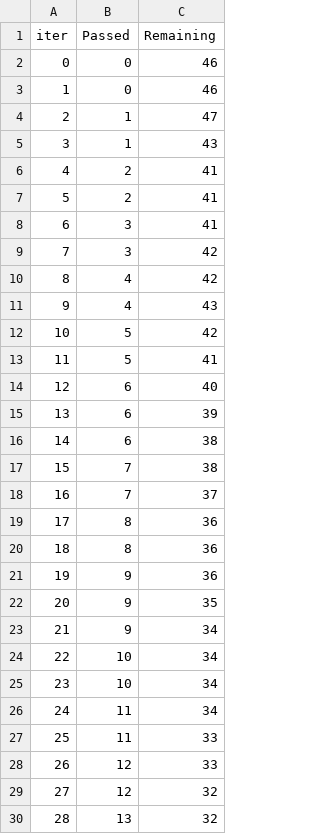
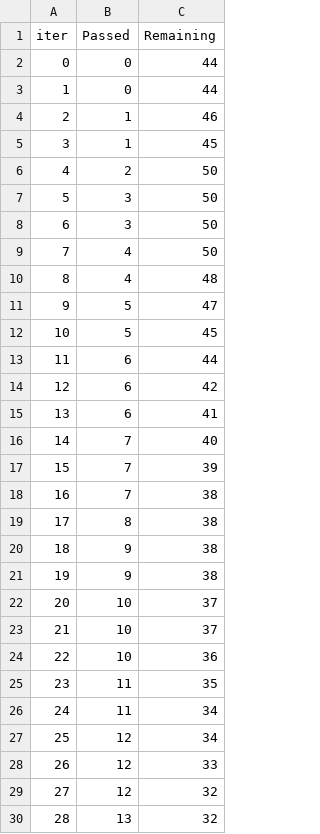
Before and after one commit to therealmanraj/students-Performance-ML-E2E-Project, a TSV file: catboost_info/time_left.tsv, drawn as a sheet; only a part is shown; removed rows and columns are numbered as before the commit, all else as after; the diff covers the shown part only; the diff names each change by its address in the sheet, - before the commit and + after, or states it on an @@ line.

```diff
--- a/catboost_info/time_left.tsv
+++ b/catboost_info/time_left.tsv
-C2:C3 (Remaining): 46
+C2:C3 (Remaining): 44
-C4 (Remaining): 47
+C4 (Remaining): 46
-C5 (Remaining): 43
+C5 (Remaining): 45
-C6 (Remaining): 41
+C6 (Remaining): 50
-row 7: 5 | 2 | 41
@@ column A (iter) renumbered between rows 7 and 100 @@
-C7 (Remaining): 41
+C7 (Remaining): 50
-C8:C9 (Remaining): 42
+C8:C9 (Remaining): 50
-C10 (Remaining): 43
+C10 (Remaining): 48
-C11 (Remaining): 42
+C11 (Remaining): 47
-C12 (Remaining): 41
+C12 (Remaining): 45
-C13 (Remaining): 40
+C13 (Remaining): 44
-C14 (Remaining): 39
+C14 (Remaining): 42
-C15 (Remaining): 38
+C15 (Remaining): 41
+row 16: 14 | 7 | 40
+row 17: 15 | 7 | 39
-row 18: 16 | 7 | 37
-C19 (Remaining): 36
+C19 (Remaining): 38
-row 20: 18 | 8 | 36
-C20 (Remaining): 36
+C20 (Remaining): 38
-C21 (Remaining): 35
+C21 (Remaining): 38
-row 23: 21 | 9 | 34
-C22:C23 (Remaining): 34
+C22:C23 (Remaining): 37
+row 24: 22 | 10 | 36
+row 25: 23 | 11 | 35
-row 27: 25 | 11 | 33
+row 27: 25 | 12 | 34
```
Also changed, not shown: 16 added rows, 16 removed rows and 41 edited cells elsewhere in this file, 10 other files.
